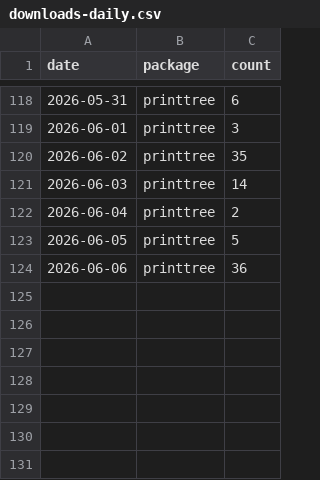
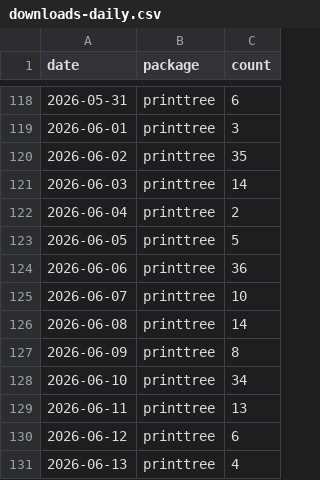
Before and after one commit to PrigasG/printtree, a CSV file: tools/download-tracker/data/downloads-daily.csv, drawn as a sheet; only a part is shown, gaps mark what is left out.

```diff
--- a/tools/download-tracker/data/downloads-daily.csv
+++ b/tools/download-tracker/data/downloads-daily.csv
@@ -124 +124,8 @@
 2026-06-06,"printtree",36
+2026-06-07,"printtree",10
+2026-06-08,"printtree",14
+2026-06-09,"printtree",8
+2026-06-10,"printtree",34
+2026-06-11,"printtree",13
+2026-06-12,"printtree",6
+2026-06-13,"printtree",4
```
Also changed, not shown: 1 other file.
